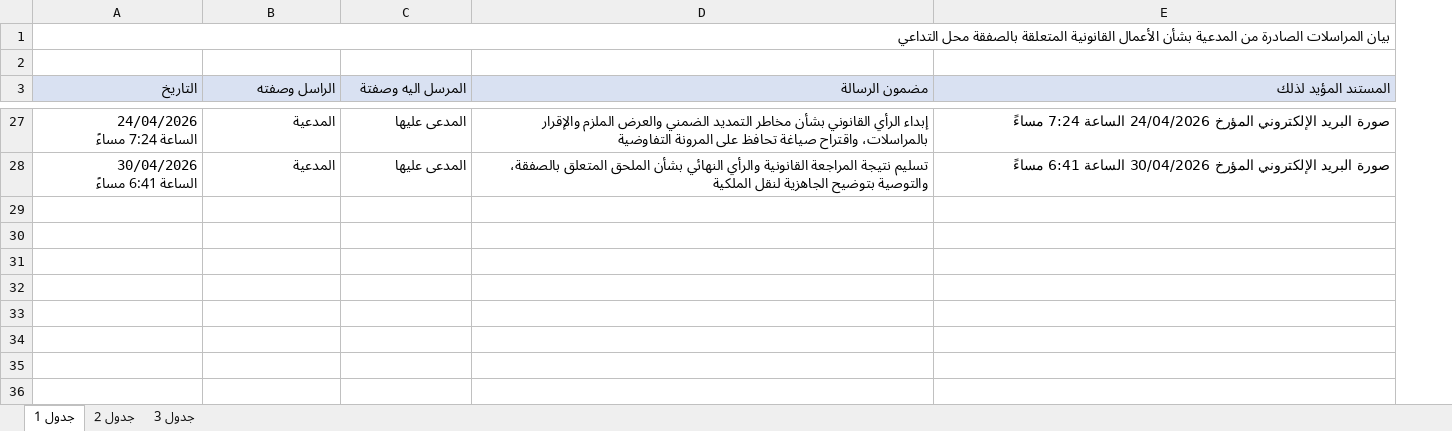
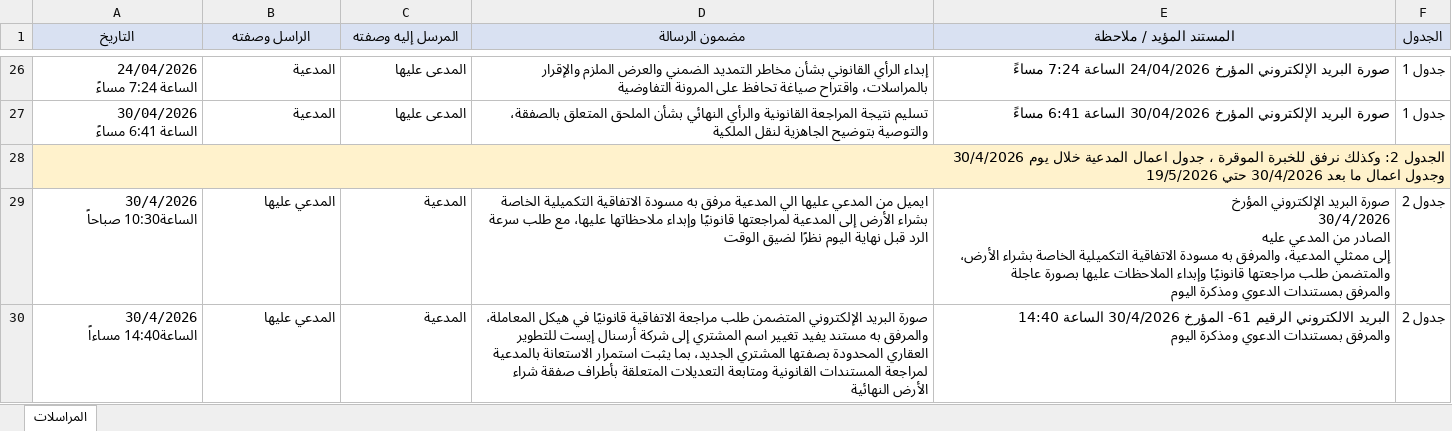
Before and after one commit to abdalmonemalmousa-prog/aa, an Excel workbook: جداول_الملف.xlsx, sheet المراسلات, drawn as a sheet; only a part is shown, gaps mark what is left out; values as stored, in another font and other column widths than the file's, no borders; removed rows and columns are numbered as before the commit, all else as after; ↵ is a line break in a cell; the diff covers the shown part only; the diff names each change by its address in the sheet, - before the commit and + after, or states it on an @@ line.

```diff
--- a/جداول_الملف.xlsx (sheet المراسلات)
+++ b/جداول_الملف.xlsx (sheet المراسلات)
-sheet tab: جدول 1
+sheet tab: المراسلات
-sheet tab: جدول 2
-sheet tab: جدول 3
+column F (الجدول), rows 26-27: جدول 1 | جدول 1
-row 1: بيان المراسلات الصادرة من المدعية بشأن الأعمال القانونية المتعلقة بالصفقة محل التداعي
-row 2: (empty)
-A1:E1 alignment: right
+A1:E1 alignment: center
-C1: المرسل اليه وصفتة
+C1: المرسل إليه وصفته
-E1: المستند المؤيد لذلك
+E1: المستند المؤيد / ملاحظة
+row 28: الجدول 2: وكذلك نرفق للخبرة الموقرة ، جدول اعمال المدعية خلال يوم 30/4/2026 ↵ وجدول اعمال ما بعد 30/4/2026 حتي 19/5/2026
+row 29: 30/4/2026 ↵ الساعة10:30 صباحاً | المدعي عليها | المدعية | ايميل من المدعي عليها الي المدعية مرفق به مسودة الاتفاقية التكميلية الخاصة بشراء الأرض إلى المدعية لمراجعتها قانونيًا وإبداء ملاحظاتها عليها، مع طلب سرعة الرد قبل نهاية اليوم نظرًا لضيق الوقت | صورة البريد الإلكتروني المؤرخ ↵ 30/4/2026 ↵ الصادر من المدعي عليه ↵ إلى ممثلي المدعية، والمرفق به مسودة الاتفاقية التكميلية الخاصة بشراء الأرض، والمتضمن طلب مراجعتها قانونيًا وإبداء الملاحظات عليها بصورة عاجلة ↵ والمرفق بمستندات الدعوي ومذكرة اليوم | جدول 2
+row 30: 30/4/2026 ↵ الساعة14:40 مساءاً | المدعي عليها | المدعية | صورة البريد الإلكتروني المتضمن طلب مراجعة الاتفاقية قانونيًا في هيكل المعاملة، والمرفق به مستند يفيد تغيير اسم المشتري إلى شركة أرسنال إيست للتطوير العقاري المحدودة بصفتها المشتري الجديد، بما يثبت استمرار الاستعانة بالمدعية لمراجعة المستندات القانونية ومتابعة التعديلات المتعلقة بأطراف صفقة شراء الأرض النهائية | البريد الالكتروني الرقيم 61- المؤرخ 30/4/2026 الساعة 14:40 ↵ والمرفق بمستندات الدعوي ومذكرة اليوم | جدول 2
```
Also changed, not shown: 9 added rows elsewhere in this sheet.
